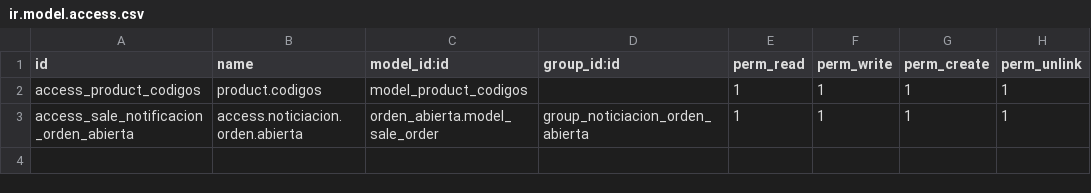
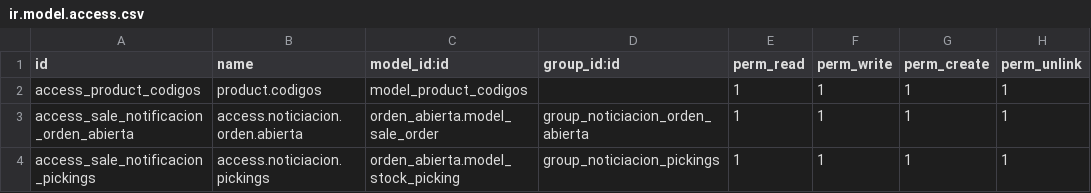
Before and after one commit to VJavierAR/tula, a CSV file: orden_abierta/security/ir.model.access.csv, drawn as a sheet.

```diff
--- a/orden_abierta/security/ir.model.access.csv
+++ b/orden_abierta/security/ir.model.access.csv
@@ -3 +3,2 @@ access_product_codigos,product.codigos,model_product_codigos,,1,1,1,1
 access_sale_notificacion_orden_abierta,access.noticiacion.orden.abierta,orden_abierta.model_sale_order,group_noticiacion_orden_abierta,1,1,1,1
+access_sale_notificacion_pickings,access.noticiacion.pickings,orden_abierta.model_stock_picking,group_noticiacion_pickings,1,1,1,1
```
Also changed, not shown: 2 other files.
